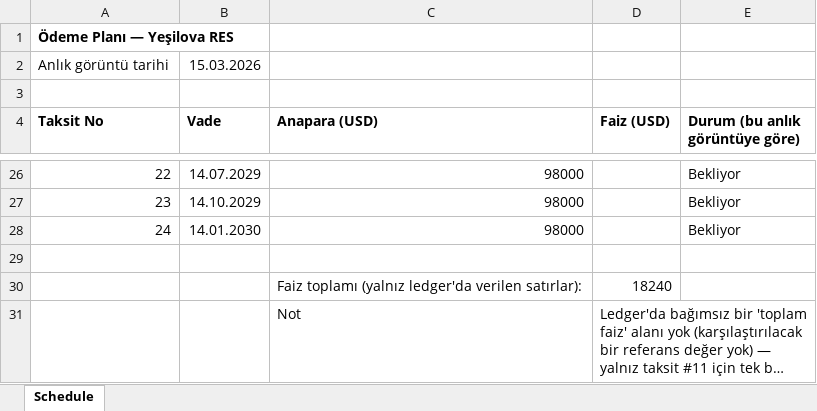
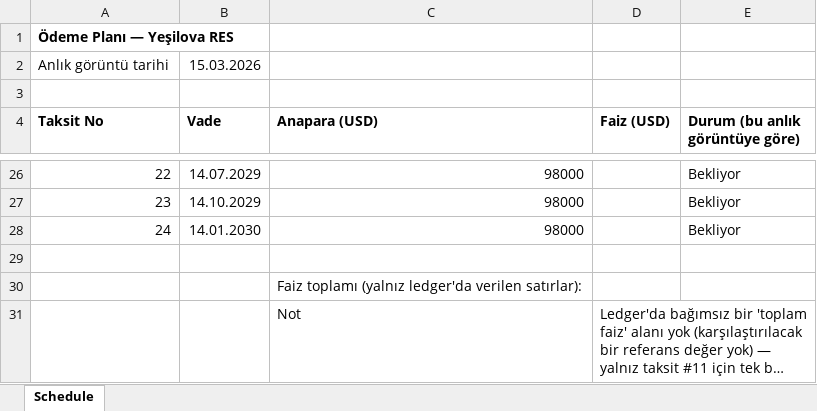
Before and after one commit to ntoydem/company-ai, an Excel workbook: seed_data/excel/Yesilova_Repayment_Schedule_2026-03.xlsx, sheet Schedule, drawn as a sheet; only a part is shown, gaps mark what is left out; long unchanged cells end in …; values as stored, in another font and other column widths than the file's, no borders; the diff names each change by its address in the sheet, - before the commit and + after, or states it on an @@ line.

```diff
--- a/seed_data/excel/Yesilova_Repayment_Schedule_2026-03.xlsx (sheet Schedule)
+++ b/seed_data/excel/Yesilova_Repayment_Schedule_2026-03.xlsx (sheet Schedule)
-D30 (Faiz (USD)): 18240
+D30 (Faiz (USD)): (empty)
```
Also changed, not shown: seed_data/excel/Budget_vs_Actual_2026.xlsx, seed_data/excel/Covenant_Report.xlsx, 5 other files.
